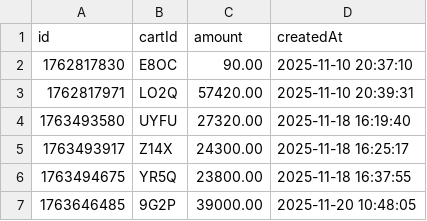
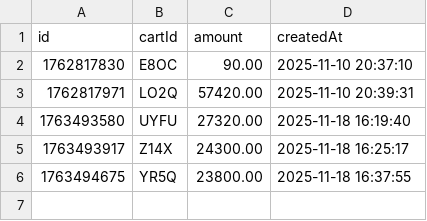
Before and after one commit to MiltonRodx/proyecto-integrador-aed2, a CSV file: build/stock/purchases/resumen_compras.csv, drawn as a sheet.

Commit message:
refactor: build para windows

```diff
--- a/build/stock/purchases/resumen_compras.csv
+++ b/build/stock/purchases/resumen_compras.csv
@@ -6,2 +6 @@ id,cartId,amount,createdAt
 1763494675,YR5Q,23800.00,2025-11-18 16:37:55
-1763646485,9G2P,39000.00,2025-11-20 10:48:05
```
Also changed, not shown: build/stock/products/products.csv, 17 other files.
